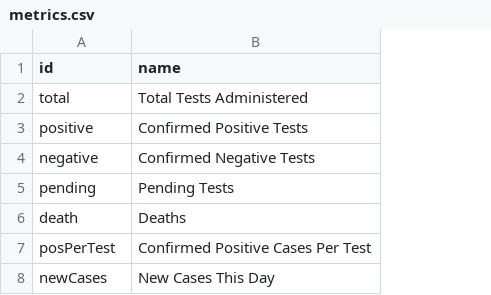
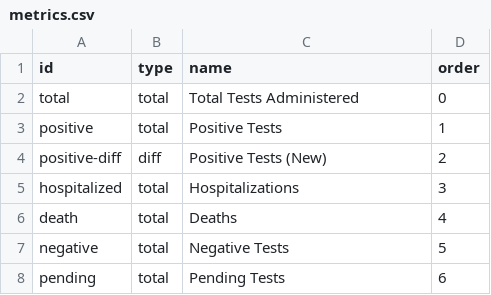
Before and after one commit to COVID19Tracking/covid-tracking-dash, a CSV file: data/metrics.csv, drawn as a sheet; removed rows and columns are numbered as before the commit, all else as after; the diff names each change by its address in the sheet, - before the commit and + after, or states it on an @@ line.

Commit message:
- Fixing per capita coefficient - Adding hospitalizations - Adding new daily positive cases

```diff
--- a/data/metrics.csv
+++ b/data/metrics.csv
+column B (type), rows 2-3: total | total; rows 7-8: total | total
+column D (order), rows 2-3: 0 | 1; rows 7-8: 5 | 6
-C3 (name): Confirmed Positive Tests
+C3 (name): Positive Tests
+row 4: positive-diff | diff | Positive Tests (New) | 2
+row 5: hospitalized | total | Hospitalizations | 3
-C7 (name): Confirmed Negative Tests
+C7 (name): Negative Tests
-row 7: posPerTest | Confirmed Positive Cases Per Test
-row 8: newCases | New Cases This Day
```
Also changed, not shown: 1 other file.
